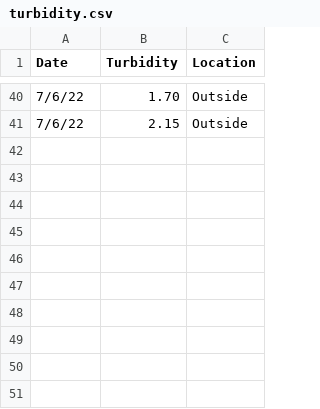
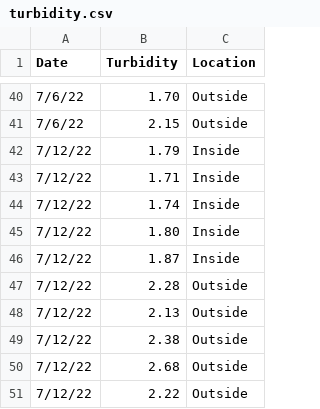
Before and after one commit to rmk118/oyster-study, a CSV file: turbidity.csv, drawn as a sheet; only a part is shown, gaps mark what is left out.

Commit message:
new turbidity & HOBO data

```diff
--- a/turbidity.csv
+++ b/turbidity.csv
@@ -41 +41,11 @@ Date,Turbidity,Location
 7/6/22,2.15,Outside
+7/12/22,1.79,Inside
+7/12/22,1.71,Inside
+7/12/22,1.74,Inside
+7/12/22,1.80,Inside
+7/12/22,1.87,Inside
+7/12/22,2.28,Outside
+7/12/22,2.13,Outside
+7/12/22,2.38,Outside
+7/12/22,2.68,Outside
+7/12/22,2.22,Outside
```
Also changed, not shown: 5 other files.
